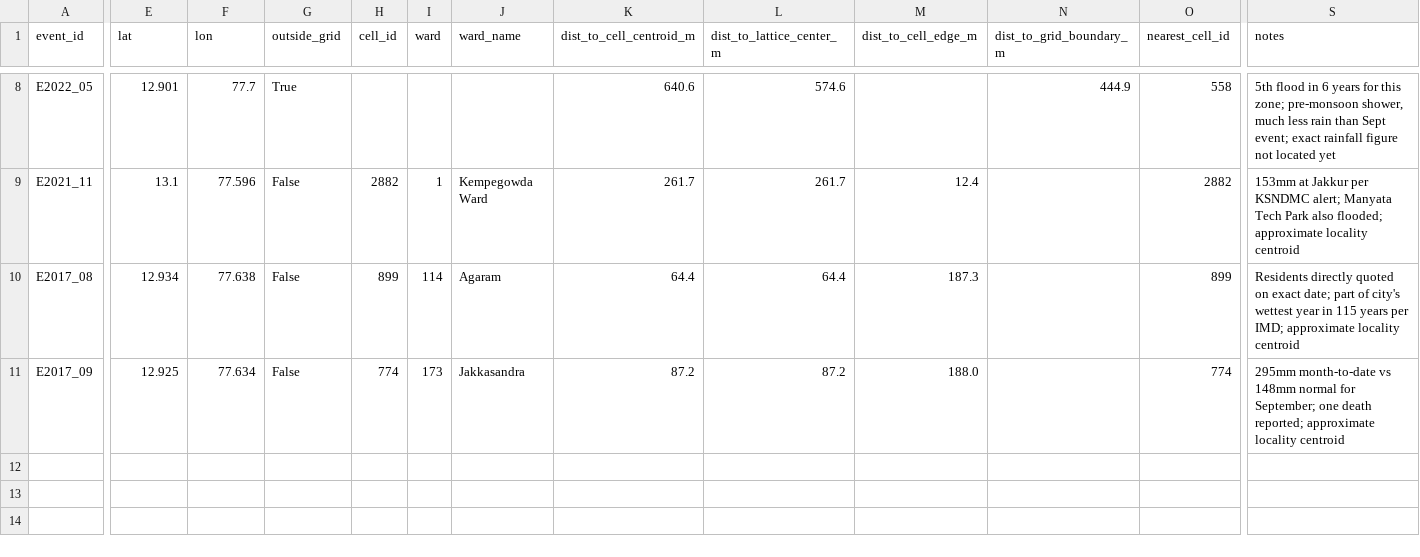
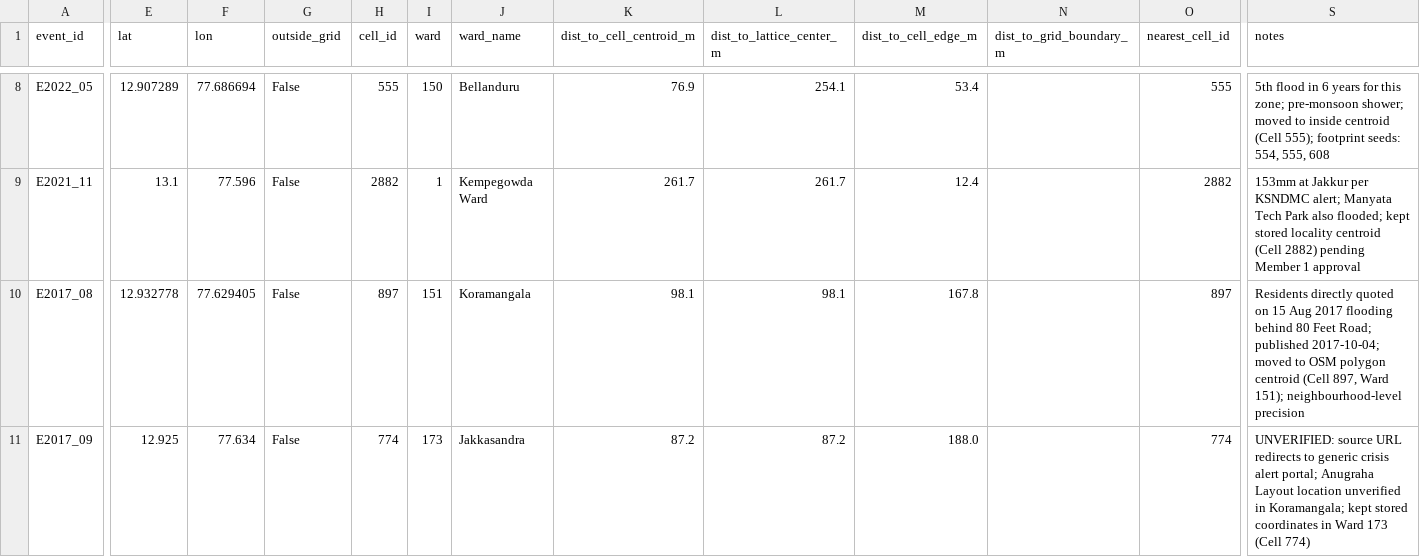
Before and after one commit to nishanth-end/n2m-rain-model, a CSV file: data/interim/events_with_cells.csv, drawn as a sheet; only a part is shown, gaps mark what is left out; the diff covers the shown part only; the diff names each change by its address in the sheet, - before the commit and + after, or states it on an @@ line.

```diff
--- a/data/interim/events_with_cells.csv
+++ b/data/interim/events_with_cells.csv
-E8 (lat): 12.901
+E8 (lat): 12.907289
-F8 (lon): 77.7
+F8 (lon): 77.686694
-G8 (outside_grid): True
+G8 (outside_grid): False
-H8 (cell_id): (empty)
+H8 (cell_id): 555
-I8 (ward): (empty)
+I8 (ward): 150
-J8 (ward_name): (empty)
+J8 (ward_name): Bellanduru
-K8 (dist_to_cell_centroid_m): 640.6
+K8 (dist_to_cell_centroid_m): 76.9
-L8 (dist_to_lattice_center_m): 574.6
+L8 (dist_to_lattice_center_m): 254.1
-M8 (dist_to_cell_edge_m): (empty)
+M8 (dist_to_cell_edge_m): 53.4
-N8 (dist_to_grid_boundary_m): 444.9
+N8 (dist_to_grid_boundary_m): (empty)
-O8 (nearest_cell_id): 558
+O8 (nearest_cell_id): 555
-S8 (notes): …zone; pre-monsoon shower, much less rain than Sept event; exact rainfall figure not located yet
+S8 (notes): …zone; pre-monsoon shower; moved to inside centroid (Cell 555); footprint seeds: 554, 555, 608
-S9 (notes): …also flooded; approximate locality centroid
+S9 (notes): …also flooded; kept stored locality centroid (Cell 2882) pending Member 1 approval
-E10 (lat): 12.934
+E10 (lat): 12.932778
-F10 (lon): 77.638
+F10 (lon): 77.629405
-H10 (cell_id): 899
+H10 (cell_id): 897
-I10 (ward): 114
+I10 (ward): 151
-J10 (ward_name): Agaram
+J10 (ward_name): Koramangala
-K10 (dist_to_cell_centroid_m): 64.4
+K10 (dist_to_cell_centroid_m): 98.1
-L10 (dist_to_lattice_center_m): 64.4
+L10 (dist_to_lattice_center_m): 98.1
-M10 (dist_to_cell_edge_m): 187.3
+M10 (dist_to_cell_edge_m): 167.8
-O10 (nearest_cell_id): 899
+O10 (nearest_cell_id): 897
-S10 (notes): …quoted on exact date; part of city's wettest year in 115 years per IMD; approximate locality centroid
+S10 (notes): …quoted on 15 Aug 2017 flooding behind 80 Feet Road; published 2017-10-04; moved to OSM polygon centroid (Cell 897, Ward 151); neighbourhood-level precision
-S11 (notes): 295mm month-to-date vs 148mm normal for September; one death reported; approximate locality centroid
+S11 (notes): UNVERIFIED: source URL redirects to generic crisis alert portal; Anugraha Layout location unverified in Koramangala; kept stored coordinates in Ward 173 (Cell 774)
```
Also changed, not shown: 28 edited cells elsewhere in this file, data/events.csv, data/interim/events_verification_template.csv, 9 other files.
